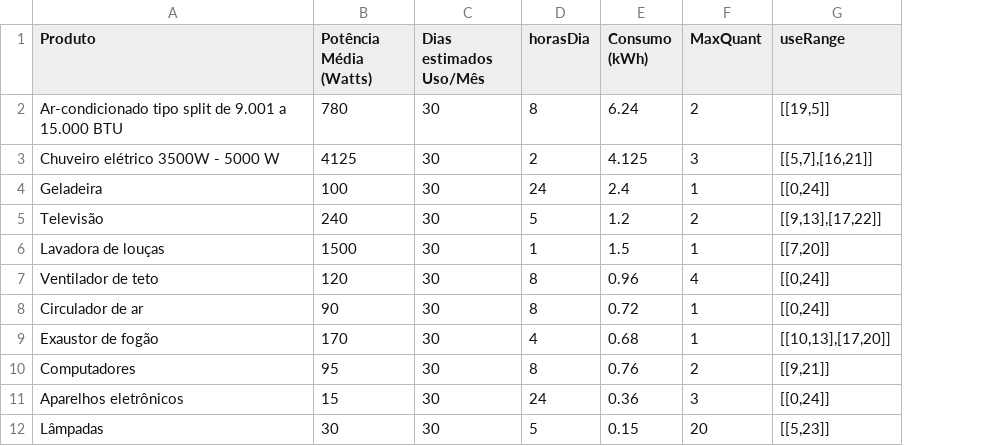
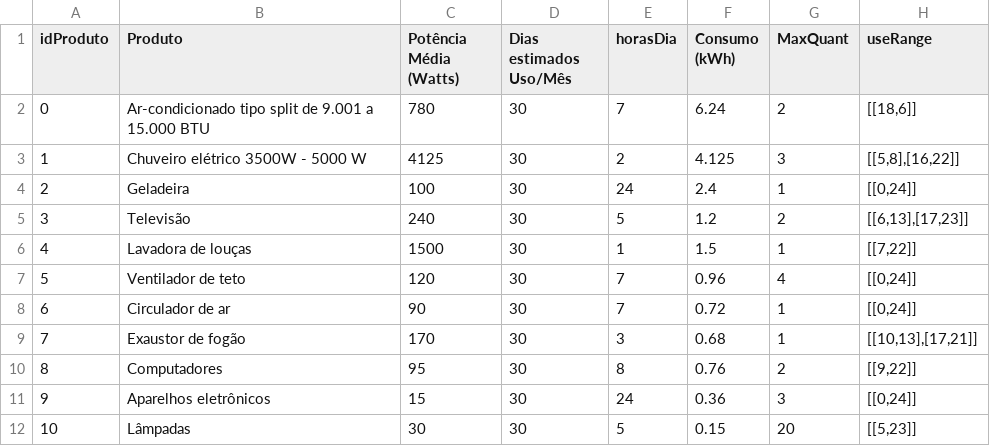
Before and after one commit to artursbm/tarifa-branca-multiagente, a CSV file: tarifa-branca/utils/aparelhos_selecionados.csv, drawn as a sheet; addresses are those after the commit; the diff names each change by its address in the sheet, - before the commit and + after, or states it on an @@ line.

```diff
--- a/tarifa-branca/utils/aparelhos_selecionados.csv
+++ b/tarifa-branca/utils/aparelhos_selecionados.csv
+column A (idProduto), rows 2-12: 0 | 1 | 2 | 3 | 4 | 5 | 6 | 7 | 8 | 9 | 10
-E2 (horasDia): 8
+E2 (horasDia): 7
-H2 (useRange): [[19,5]]
+H2 (useRange): [[18,6]]
-H3 (useRange): [[5,7],[16,21]]
+H3 (useRange): [[5,8],[16,22]]
-H5 (useRange): [[9,13],[17,22]]
+H5 (useRange): [[6,13],[17,23]]
-H6 (useRange): [[7,20]]
+H6 (useRange): [[7,22]]
-E7:E8 (horasDia): 8
+E7:E8 (horasDia): 7
-E9 (horasDia): 4
+E9 (horasDia): 3
-H9 (useRange): [[10,13],[17,20]]
+H9 (useRange): [[10,13],[17,21]]
-H10 (useRange): [[9,21]]
+H10 (useRange): [[9,22]]
```
Also changed, not shown: 5 other files.
